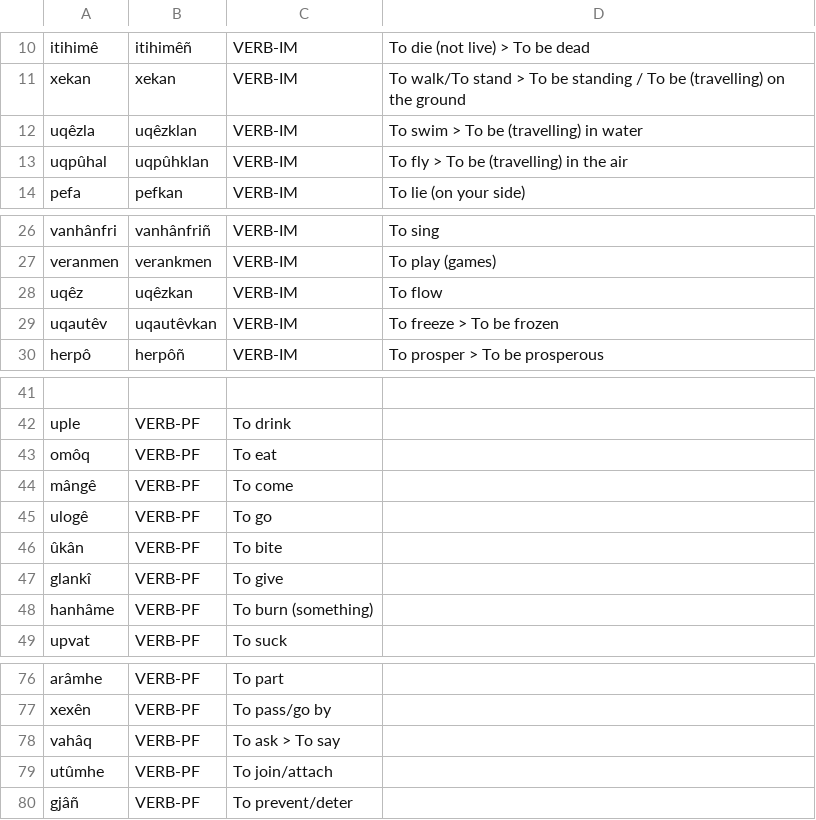
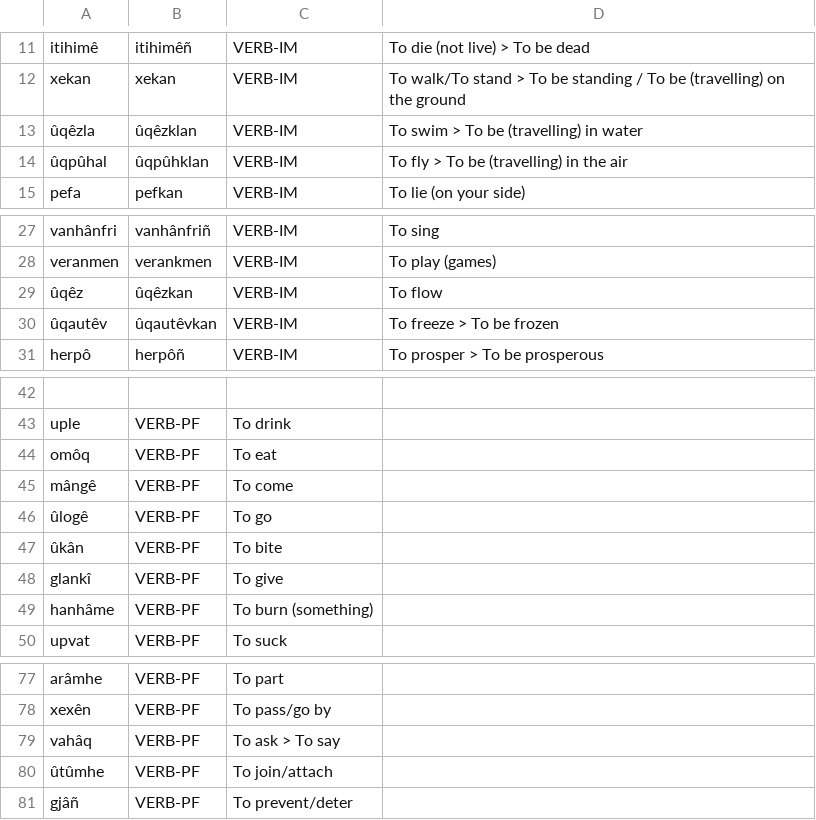
Before and after one commit to ausazh/Proto-Azxish, a CSV file: vocab/old-vocab.csv, drawn as a sheet; only a part is shown, gaps mark what is left out; the diff covers the shown part only.

```diff
--- a/vocab/old-vocab.csv
+++ b/vocab/old-vocab.csv
@@ -11,4 +12,4 @@ itihimê,itihimêñ,VERB-IM,To die (not live) > To be dead
 xekan,xekan,VERB-IM,To walk/To stand > To be standing / To be (travelling) on the ground
-uqêzla,uqêzklan,VERB-IM,To swim > To be (travelling) in water
-uqpûhal,uqpûhklan,VERB-IM,To fly > To be (travelling) in the air
+ûqêzla,ûqêzklan,VERB-IM,To swim > To be (travelling) in water
+ûqpûhal,ûqpûhklan,VERB-IM,To fly > To be (travelling) in the air
 pefa,pefkan,VERB-IM,To lie (on your side)
@@ -27,4 +28,4 @@ vanhânfri,vanhânfriñ,VERB-IM,To sing
 veranmen,verankmen,VERB-IM,To play (games)
-uqêz,uqêzkan,VERB-IM,To flow
-uqautêv,uqautêvkan,VERB-IM,To freeze > To be frozen
+ûqêz,ûqêzkan,VERB-IM,To flow
+ûqautêv,ûqautêvkan,VERB-IM,To freeze > To be frozen
 herpô,herpôñ,VERB-IM,To prosper > To be prosperous
@@ -44,3 +45,3 @@ omôq,VERB-PF,To eat
 mângê,VERB-PF,To come
-ulogê,VERB-PF,To go
+ûlogê,VERB-PF,To go
 ûkân,VERB-PF,To bite
@@ -78,3 +79,3 @@ xexên,VERB-PF,To pass/go by
 vahâq,VERB-PF,To ask > To say
-utûmhe,VERB-PF,To join/attach
+ûtûmhe,VERB-PF,To join/attach
 gjâñ,VERB-PF,To prevent/deter
```
Also changed, not shown: 15 added rows and 11 edited cells elsewhere in this file, vocab/new-vocab.csv, 3 other files.
